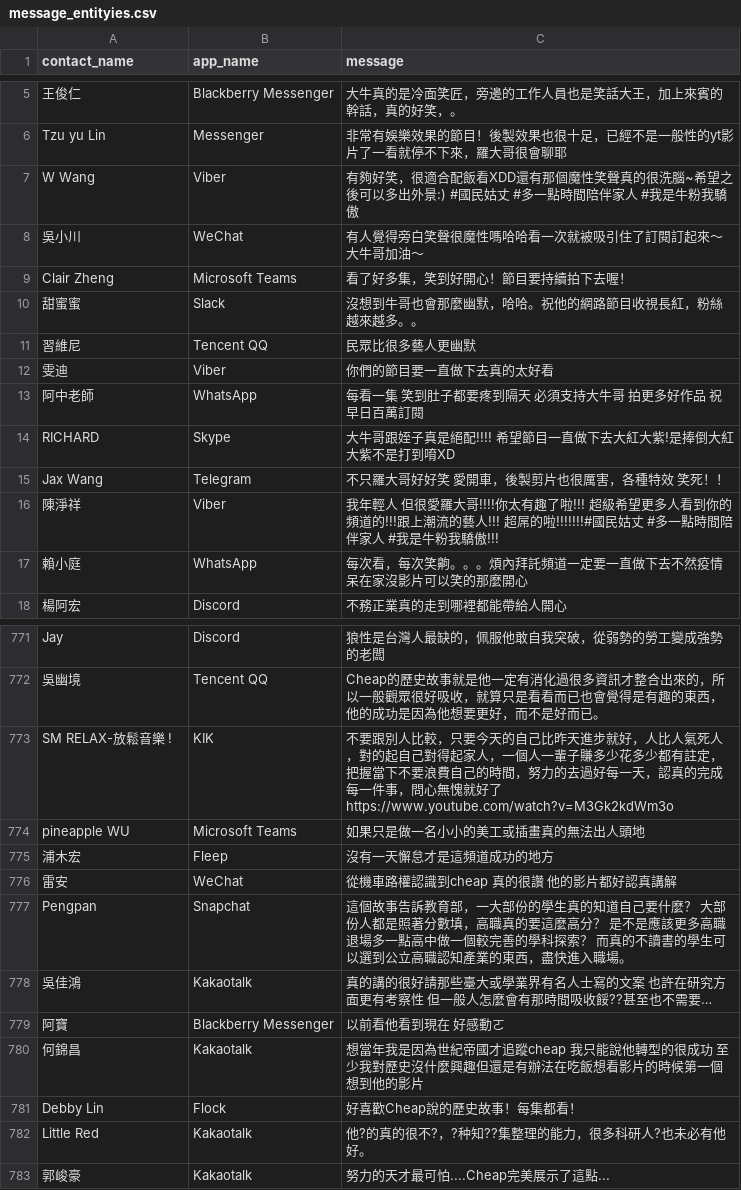
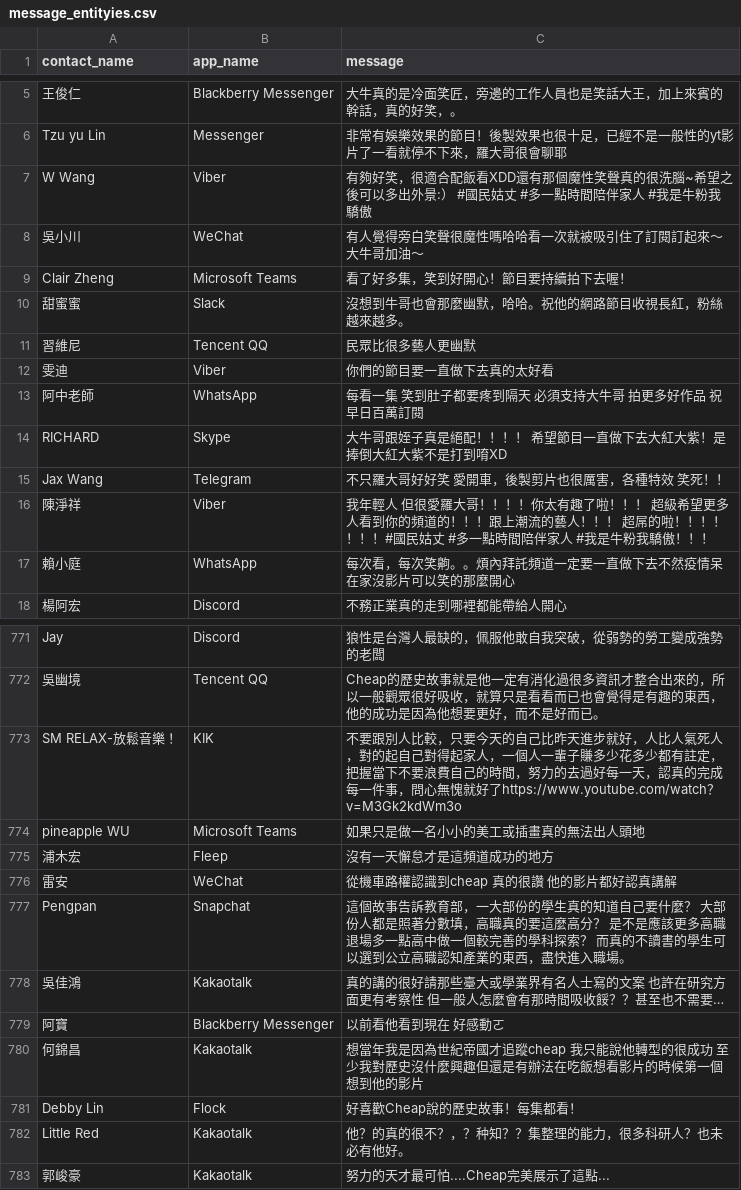
Before and after one commit to TedYeh/user_system-goal-generator, a CSV file: goal_generation/data/csv/message_entityies.csv, drawn as a sheet; only a part is shown, gaps mark what is left out; the diff covers the shown part only; the diff names each change by its address in the sheet, - before the commit and + after, or states it on an @@ line.

```diff
--- a/goal_generation/data/csv/message_entityies.csv
+++ b/goal_generation/data/csv/message_entityies.csv
-C7 (message): …多出外景:) #國民姑…
+C7 (message): …多出外景:） #國民姑…
-C10 (message): 沒想到牛哥也會那麼幽默，哈哈。祝他的網路節目收視長紅，粉絲越來越多。。
+C10 (message): 沒想到牛哥也會那麼幽默，哈哈。祝他的網路節目收視長紅，粉絲越來越多。
-C14 (message): 大牛哥跟姪子真是絕配!!!! 希望節目一直做下去大紅大紫!是捧倒大紅大紫不是打到唷XD
+C14 (message): 大牛哥跟姪子真是絕配！！！！ 希望節目一直做下去大紅大紫！是捧倒大紅大紫不是打到唷XD
-C16 (message): …愛羅大哥!!!!你太有趣了啦!!! 超級希望更多人看到你的頻道的!!!跟上潮流的藝人!!! 超屌的啦!!!!!!!#國民姑丈 #多一點時間陪伴家人 #我是牛粉我驕傲!!!
+C16 (message): …愛羅大哥！！！！你太有趣了啦！！！ 超級希望更多人看到你的頻道的！！！跟上潮流的藝人！！！ 超屌的啦！！！！！！！#國民姑丈 #多一點時間陪伴家人 #我是牛粉我驕傲！！！
-C17 (message): 每次看，每次笑齁。。。煩內拜託頻道一定要一直做下去不然疫情呆在家沒影片可以笑的那麼開心
+C17 (message): 每次看，每次笑齁。。煩內拜託頻道一定要一直做下去不然疫情呆在家沒影片可以笑的那麼開心
-A773 (contact_name): SM RELAX-放鬆音樂 !
+A773 (contact_name): SM RELAX-放鬆音樂 ！
-C773 (message): …愧就好了https://www.youtube.com/watch?v=M3Gk2kdWm3o
+C773 (message): …愧就好了https://www.youtube.com/watch？v=M3Gk2kdWm3o
-C778 (message): …間吸收餒??甚至也不…
+C778 (message): …間吸收餒？？甚至也不…
-C782 (message): 他?的真的很不?，?种知??集整理的能力，很多科研人?也未必有他好。
+C782 (message): 他？的真的很不？，？种知？？集整理的能力，很多科研人？也未必有他好。
```
Also changed, not shown: 33 edited cells elsewhere in this file, goal_generation/data/csv/events.csv, goal_generation/data/csv/instant_messaging.csv, 7 other files.
